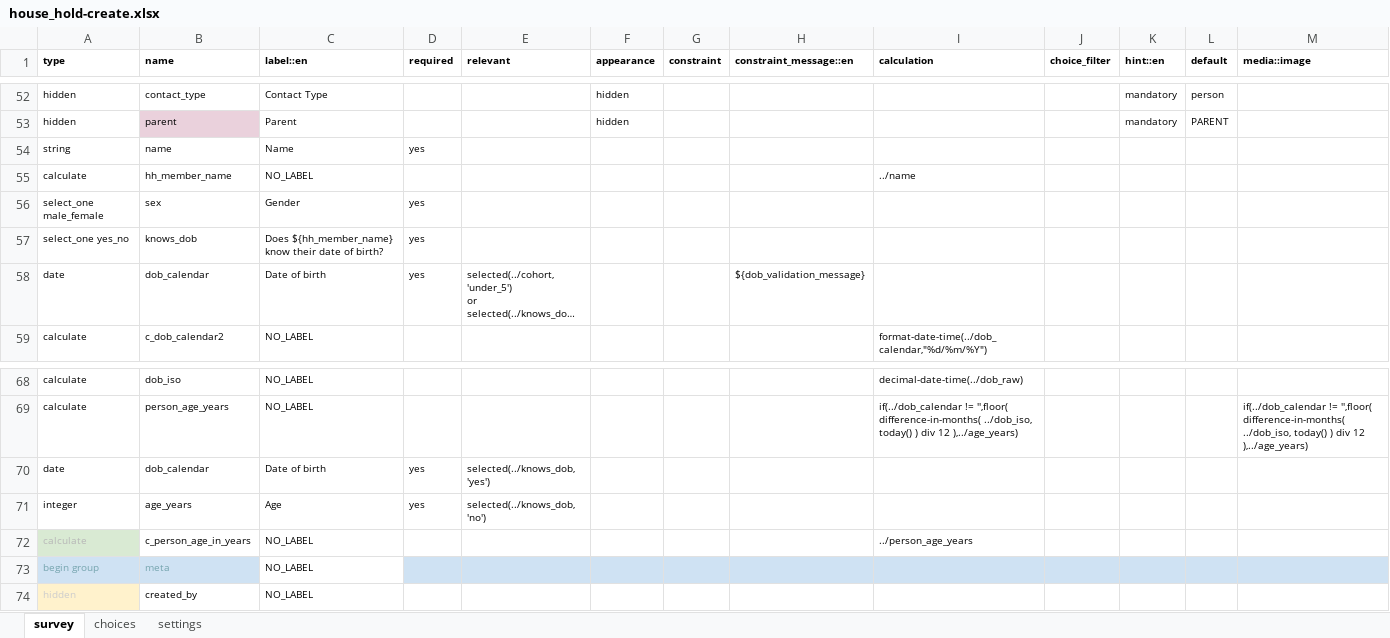
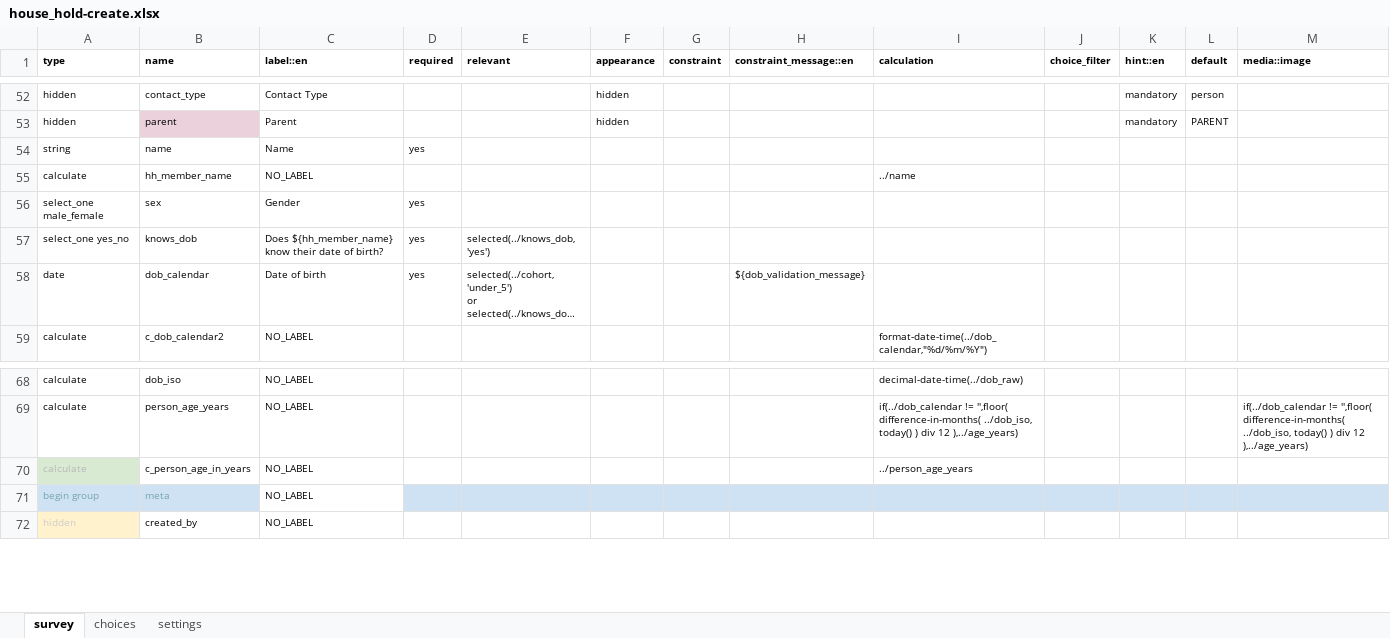
Before and after one commit to oyierp/community-testing-config-test, an Excel workbook: forms/contact/house_hold-create.xlsx, sheet survey, drawn as a sheet; only a part is shown, gaps mark what is left out; long unchanged cells end in …; values as stored, in another font and other column widths than the file's, no borders; conditional formats not drawn; the diff names each change by its address in the sheet, - before the commit and + after, or states it on an @@ line.

Commit message:
Add files via upload

```diff
--- a/forms/contact/house_hold-create.xlsx (sheet survey)
+++ b/forms/contact/house_hold-create.xlsx (sheet survey)
-E57 (relevant): (empty)
+E57 (relevant): selected(../knows_dob, 'yes')
-row 70: date | dob_calendar | Date of birth | yes | selected(../knows_dob, 'yes')
-row 71: integer | age_years | Age | yes | selected(../knows_dob, 'no')
```
Also changed, not shown: sheet settings.
